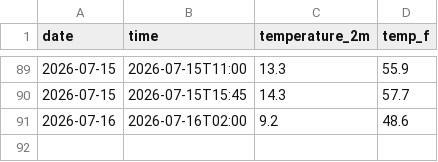
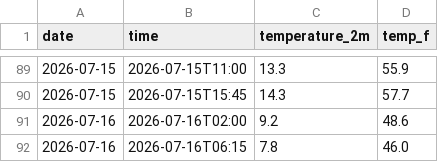
Before and after one commit to Therealbob233/weather-tracker, a CSV file: daily_log.csv, drawn as a sheet; only a part is shown, gaps mark what is left out.

```diff
--- a/daily_log.csv
+++ b/daily_log.csv
@@ -91 +91,2 @@ date,time,temperature_2m,temp_f
 2026-07-16,2026-07-16T02:00,9.2,48.6
+2026-07-16,2026-07-16T06:15,7.8,46.0
```
Also changed, not shown: 2 other files.
